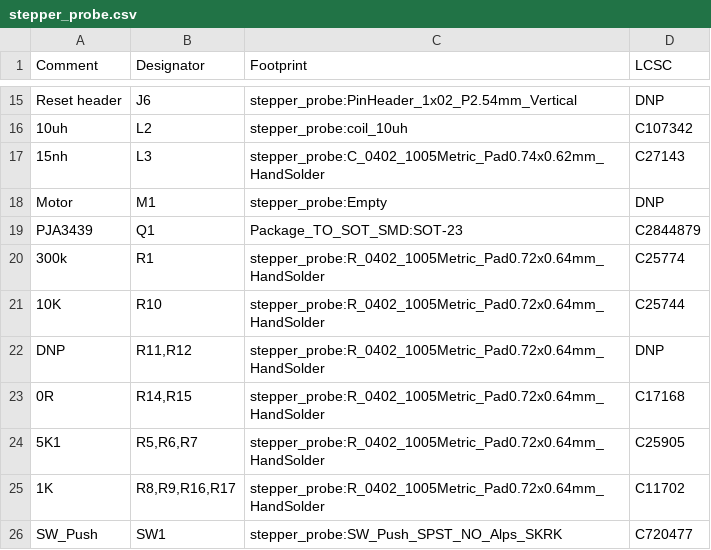
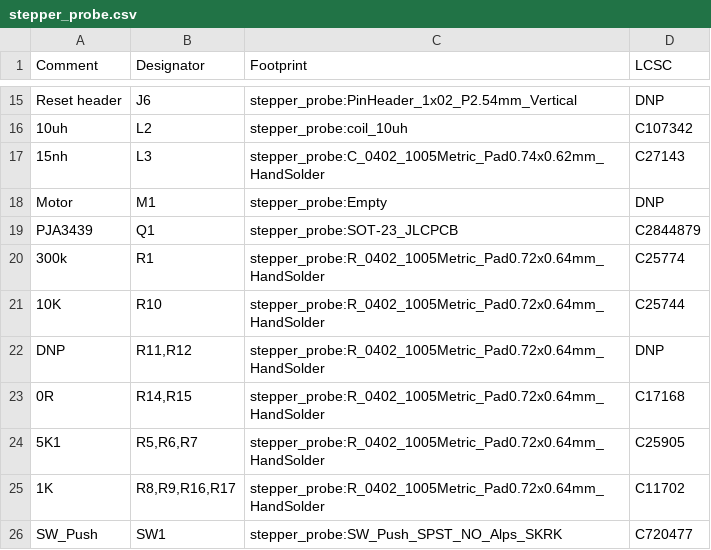
Before and after one commit to nyarurato/ble_stepper_motor_analyzer, a CSV file: kicad/JLCPCB_1.3/stepper_probe.csv, drawn as a sheet; only a part is shown, gaps mark what is left out.

```diff
--- a/kicad/JLCPCB_1.3/stepper_probe.csv
+++ b/kicad/JLCPCB_1.3/stepper_probe.csv
@@ -18,3 +18,3 @@ Comment,Designator,Footprint,LCSC
 "Motor","M1","stepper_probe:Empty","DNP"
-"PJA3439","Q1","Package_TO_SOT_SMD:SOT-23","C2844879"
+"PJA3439","Q1","stepper_probe:SOT-23_JLCPCB","C2844879"
 "300k","R1","stepper_probe:R_0402_1005Metric_Pad0.72x0.64mm_HandSolder","C25774"
```
Also changed, not shown: 2 other files.
